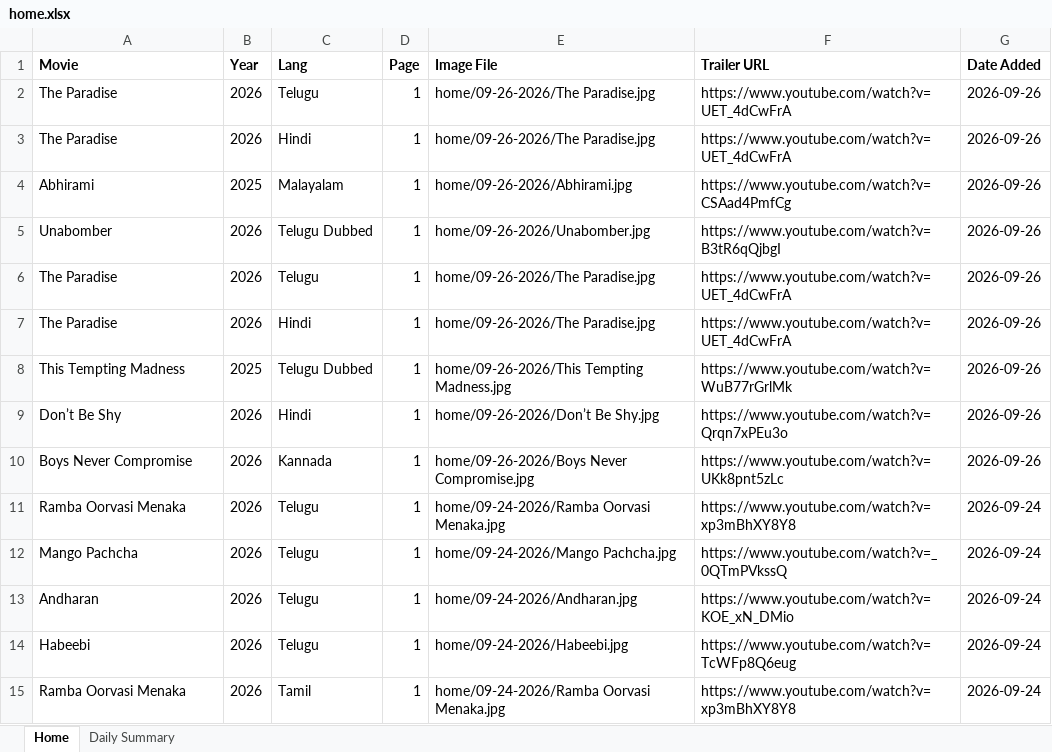
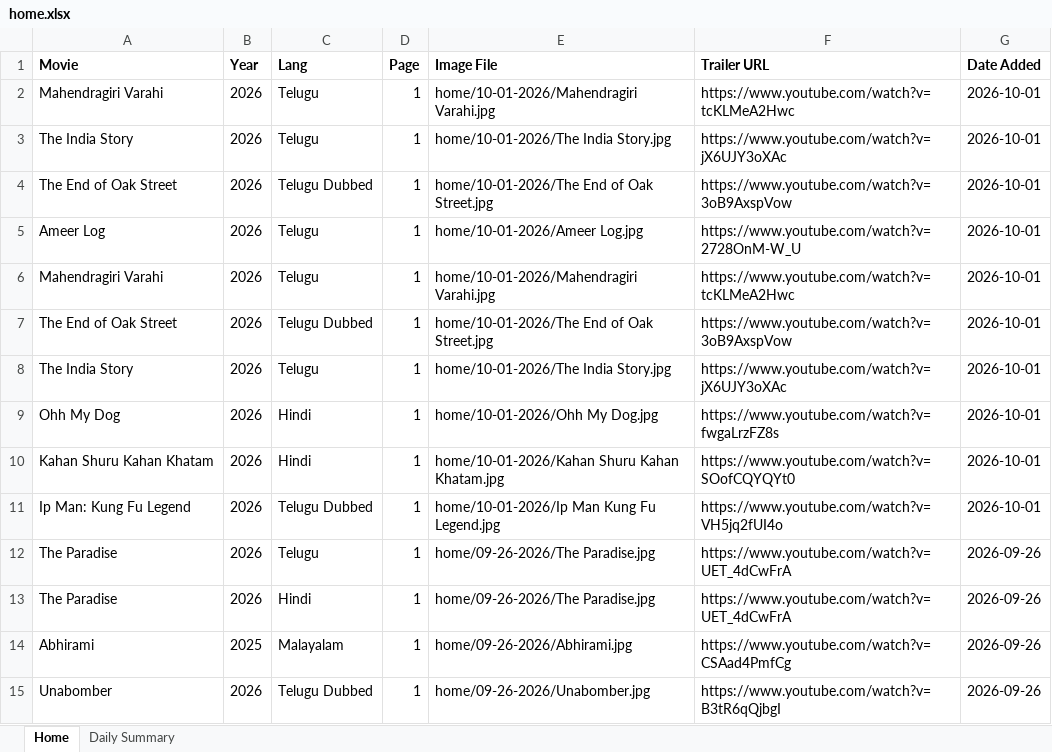
Before and after one commit to Lucky2Kode/movie-rulz-scrap, an Excel workbook: output/home.xlsx, sheet Home, drawn as a sheet; only a part is shown; the shorter side is filled out with more unchanged rows; values as stored, in another font and other column widths than the file's, no borders; the diff names each change by its address in the sheet, - before the commit and + after, or states it on an @@ line.

Commit message:
1st Oct

```diff
--- a/output/home.xlsx (sheet Home)
+++ b/output/home.xlsx (sheet Home)
+row 2: Mahendragiri Varahi | 2026 | Telugu | 1 | home/10-01-2026/Mahendragiri Varahi.jpg | https://www.youtube.com/watch?v=tcKLMeA2Hwc | 2026-10-01
+row 3: The India Story | 2026 | Telugu | 1 | home/10-01-2026/The India Story.jpg | https://www.youtube.com/watch?v=jX6UJY3oXAc | 2026-10-01
+row 4: The End of Oak Street | 2026 | Telugu Dubbed | 1 | home/10-01-2026/The End of Oak Street.jpg | https://www.youtube.com/watch?v=3oB9AxspVow | 2026-10-01
+row 5: Ameer Log | 2026 | Telugu | 1 | home/10-01-2026/Ameer Log.jpg | https://www.youtube.com/watch?v=2728OnM-W_U | 2026-10-01
+row 6: Mahendragiri Varahi | 2026 | Telugu | 1 | home/10-01-2026/Mahendragiri Varahi.jpg | https://www.youtube.com/watch?v=tcKLMeA2Hwc | 2026-10-01
+row 7: The End of Oak Street | 2026 | Telugu Dubbed | 1 | home/10-01-2026/The End of Oak Street.jpg | https://www.youtube.com/watch?v=3oB9AxspVow | 2026-10-01
+row 8: The India Story | 2026 | Telugu | 1 | home/10-01-2026/The India Story.jpg | https://www.youtube.com/watch?v=jX6UJY3oXAc | 2026-10-01
+row 9: Ohh My Dog | 2026 | Hindi | 1 | home/10-01-2026/Ohh My Dog.jpg | https://www.youtube.com/watch?v=fwgaLrzFZ8s | 2026-10-01
+row 10: Kahan Shuru Kahan Khatam | 2026 | Hindi | 1 | home/10-01-2026/Kahan Shuru Kahan Khatam.jpg | https://www.youtube.com/watch?v=SOofCQYQYt0 | 2026-10-01
+row 11: Ip Man: Kung Fu Legend | 2026 | Telugu Dubbed | 1 | home/10-01-2026/Ip Man Kung Fu Legend.jpg | https://www.youtube.com/watch?v=VH5jq2fUI4o | 2026-10-01
```
Also changed, not shown: sheet Daily Summary.
